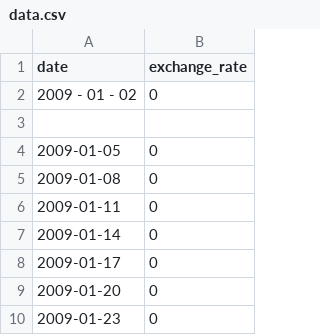
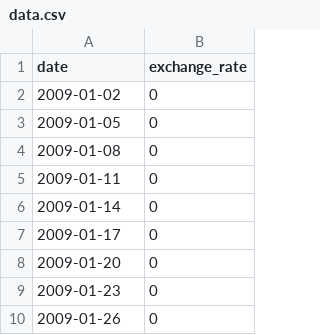
Before and after one commit to yassinsl/Cpp_days, a CSV file: C09_finished/ex00/data.csv, drawn as a sheet; only a part is shown; the shorter side is filled out with more unchanged rows.

```diff
--- a/C09_finished/ex00/data.csv
+++ b/C09_finished/ex00/data.csv
@@ -1,4 +1,3 @@
 date,exchange_rate
-2009 - 01 -  02      ,      0
-
+2009-01-02,0
 2009-01-05,0
```
Also changed, not shown: 1 other file.
